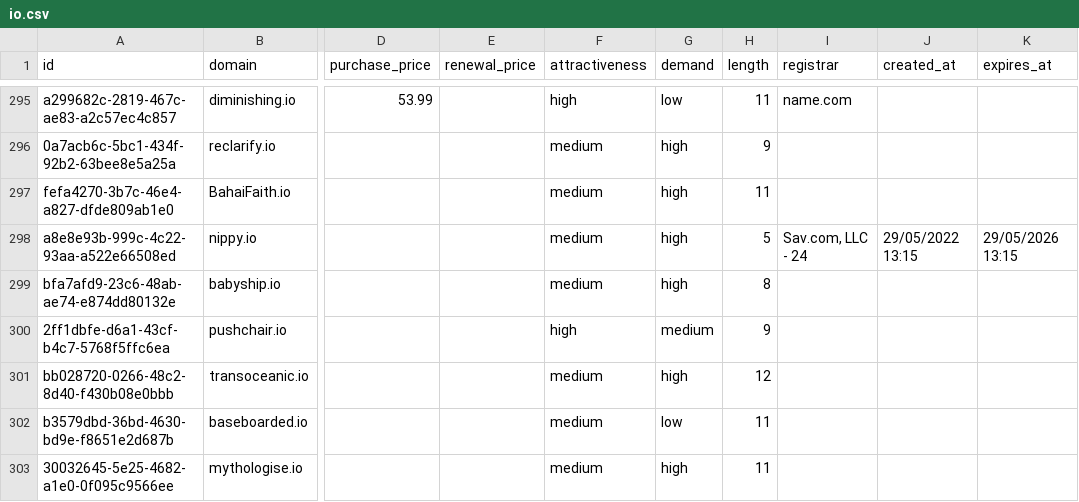
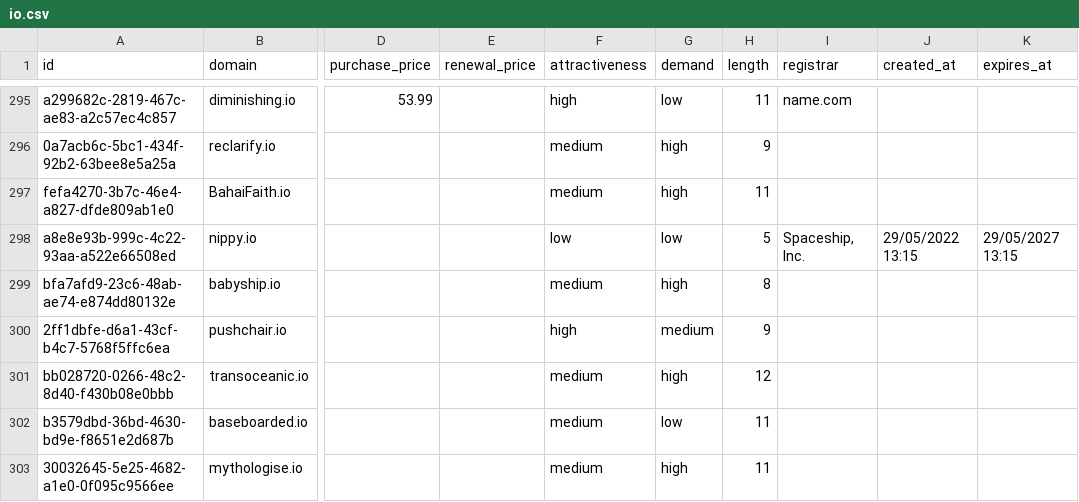
Before and after one commit to UniqueDomains/io-oneword-domains, a CSV file: io.csv, drawn as a sheet; only a part is shown, gaps mark what is left out; the diff names each change by its address in the sheet, - before the commit and + after, or states it on an @@ line.

Commit message:
Domains update

```diff
--- a/io.csv
+++ b/io.csv
-F298 (attractiveness): medium
+F298 (attractiveness): low
-G298 (demand): high
+G298 (demand): low
-I298 (registrar): Sav.com, LLC - 24
+I298 (registrar): Spaceship, Inc.
-K298 (expires_at): 29/05/2026 13:15
+K298 (expires_at): 29/05/2027 13:15
```
Also changed, not shown: 4 other files.
